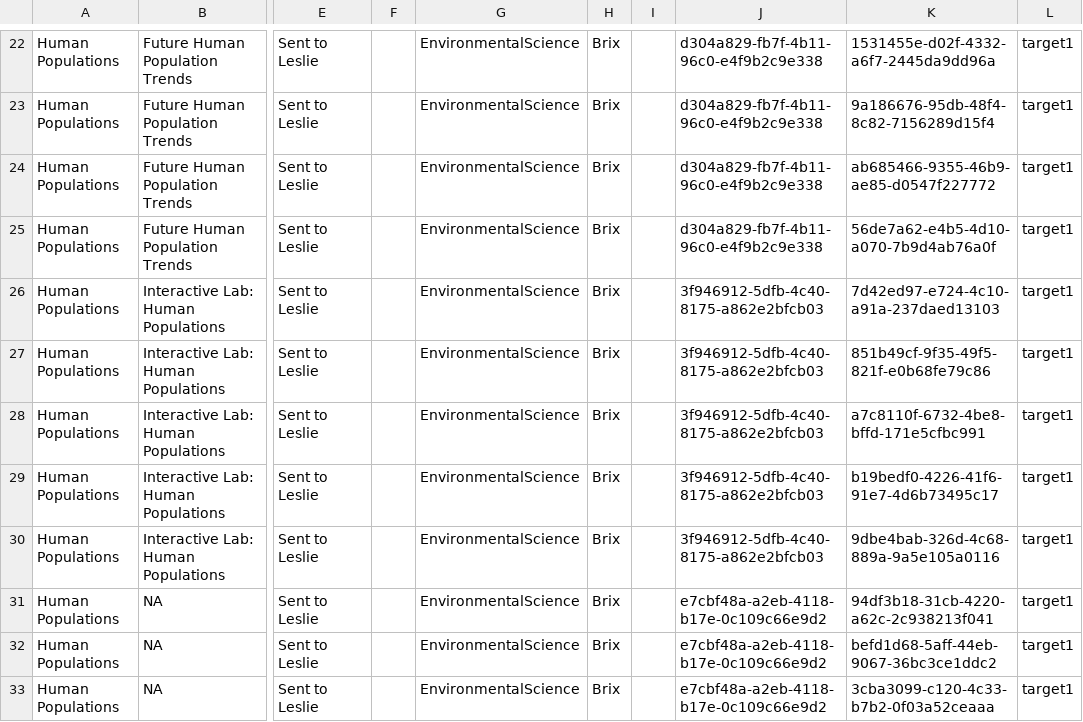
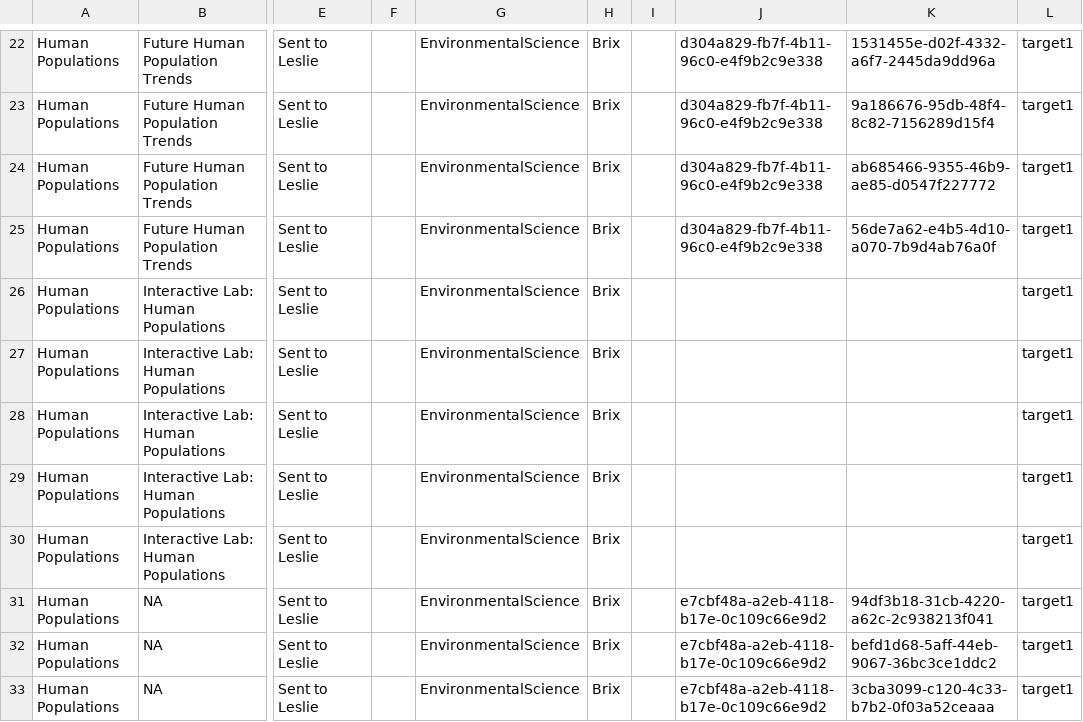
Before and after one commit to GRC1023/BrixContent, a CSV file: Neff/MC/NeffContent-MC.csv, drawn as a sheet; only a part is shown, gaps mark what is left out; the diff names each change by its address in the sheet, - before the commit and + after, or states it on an @@ line.

Commit message:
removed IDs for updated questions so we can regenerate

```diff
--- a/Neff/MC/NeffContent-MC.csv
+++ b/Neff/MC/NeffContent-MC.csv
-J26:J30: 3f946912-5dfb-4c40-8175-a862e2bfcb03
+J26:J30: (empty)
-K26: 7d42ed97-e724-4c10-a91a-237daed13103
+K26: (empty)
-K27: 851b49cf-9f35-49f5-821f-e0b68fe79c86
+K27: (empty)
-K28: a7c8110f-6732-4be8-bffd-171e5cfbc991
+K28: (empty)
-K29: b19bedf0-4226-41f6-91e7-4d6b73495c17
+K29: (empty)
-K30: 9dbe4bab-326d-4c68-889a-9a5e105a0116
+K30: (empty)
```
